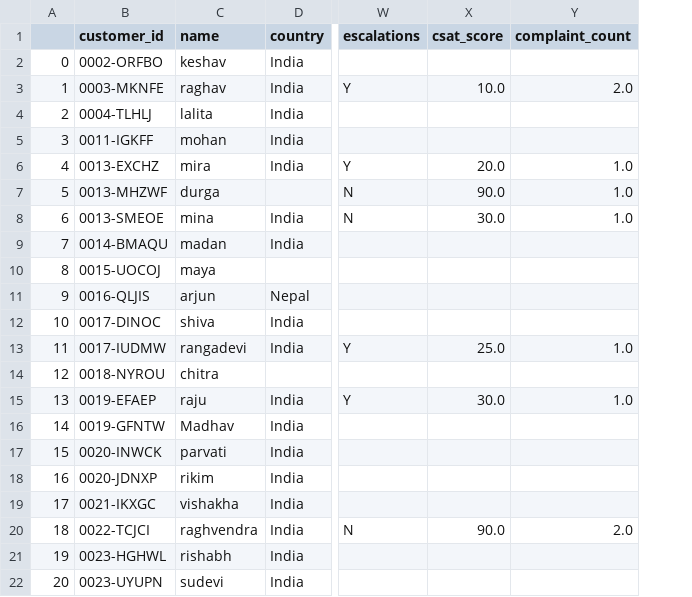
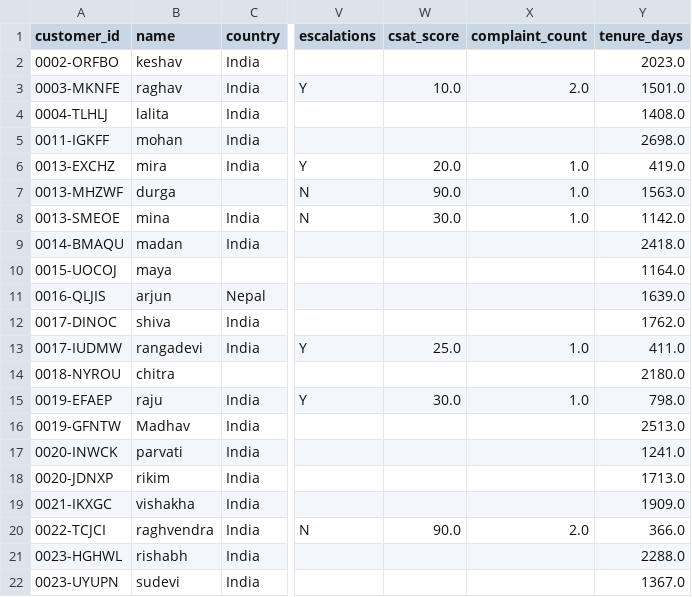
Before and after one commit to ThuCoo/ott-subscriber-churn-retention, a CSV file: cleaned_churn_data.csv, drawn as a sheet; only a part is shown, gaps mark what is left out; removed rows and columns are numbered as before the commit, all else as after; the diff names each change by its address in the sheet, - before the commit and + after, or states it on an @@ line.

```diff
--- a/cleaned_churn_data.csv
+++ b/cleaned_churn_data.csv
-column A, rows 2-22: 0 | 1 | 2 | 3 | 4 | 5 | 6 | 7 | 8 | 9 | 10 | 11 | 12 | 13 | 14 | 15 | 16 | 17 | 18 | 19 | 20
+column Y (tenure_days), rows 2-22: 2023.0 | 1501.0 | 1408.0 | 2698.0 | 419.0 | 1563.0 | 1142.0 | 2418.0 | 1164.0 | 1639.0 | 1762.0 | 411.0 | 2180.0 | 798.0 | 2513.0 | 1241.0 | 1713.0 | 1909.0 | 366.0 | 2288.0 | 1367.0
```
Also changed, not shown: 1 other file.
